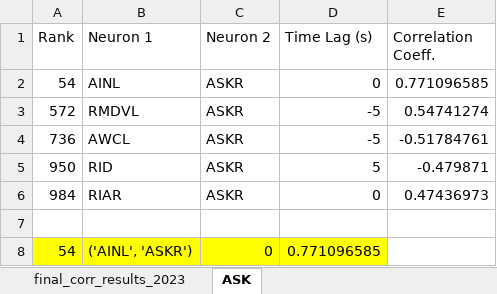
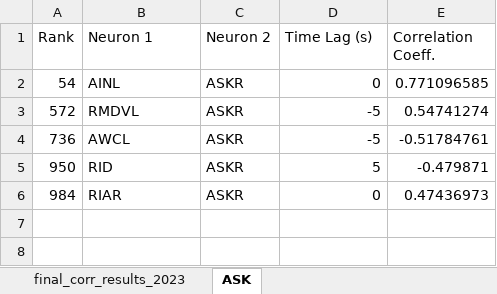
Before and after one commit to ymyf16/Thesis, an Excel workbook: final_corr_results_2023.xlsx, sheet ASK, drawn as a sheet; values as stored, in another font and other column widths than the file's, no borders; the diff names each change by its address in the sheet, - before the commit and + after, or states it on an @@ line.

Commit message:
Clean excel

```diff
--- a/final_corr_results_2023.xlsx (sheet ASK)
+++ b/final_corr_results_2023.xlsx (sheet ASK)
-row 7: (empty)
-row 8: 54 | ('AINL', 'ASKR') | 0 | 0.771096585
```
